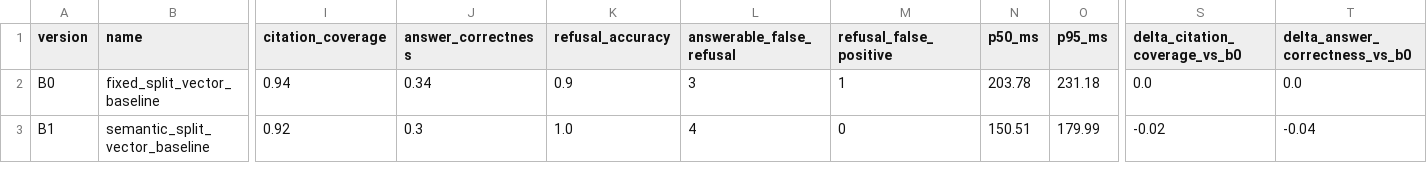
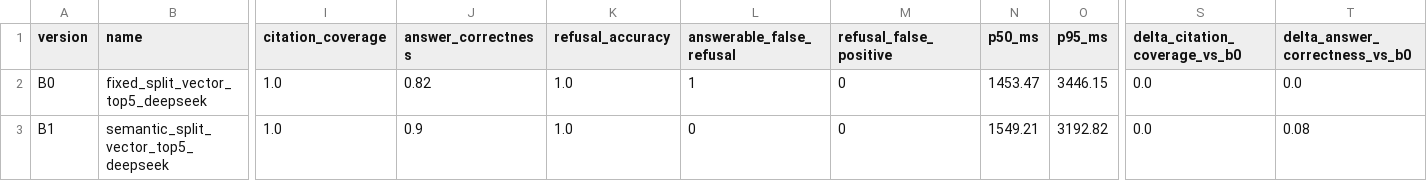
Before and after one commit to BBcxy1634/compliance-qa, a CSV file: eval/results/baseline_table.csv, drawn as a sheet; only a part is shown, gaps mark what is left out; the diff covers the shown part only; the diff names each change by its address in the sheet, - before the commit and + after, or states it on an @@ line.

```diff
--- a/eval/results/baseline_table.csv
+++ b/eval/results/baseline_table.csv
-B2 (name): fixed_split_vector_baseline
+B2 (name): fixed_split_vector_top5_deepseek
-I2 (citation_coverage): 0.94
+I2 (citation_coverage): 1.0
-J2 (answer_correctness): 0.34
+J2 (answer_correctness): 0.82
-K2 (refusal_accuracy): 0.9
+K2 (refusal_accuracy): 1.0
-L2 (answerable_false_refusal): 3
+L2 (answerable_false_refusal): 1
-M2 (refusal_false_positive): 1
+M2 (refusal_false_positive): 0
-N2 (p50_ms): 203.78
+N2 (p50_ms): 1453.47
-O2 (p95_ms): 231.18
+O2 (p95_ms): 3446.15
-B3 (name): semantic_split_vector_baseline
+B3 (name): semantic_split_vector_top5_deepseek
-I3 (citation_coverage): 0.92
+I3 (citation_coverage): 1.0
-J3 (answer_correctness): 0.3
+J3 (answer_correctness): 0.9
-L3 (answerable_false_refusal): 4
+L3 (answerable_false_refusal): 0
-N3 (p50_ms): 150.51
+N3 (p50_ms): 1549.21
-O3 (p95_ms): 179.99
+O3 (p95_ms): 3192.82
-S3 (delta_citation_coverage_vs_b0): -0.02
+S3 (delta_citation_coverage_vs_b0): 0.0
-T3 (delta_answer_correctness_vs_b0): -0.04
+T3 (delta_answer_correctness_vs_b0): 0.08
```
Also changed, not shown: 5 edited cells elsewhere in this file, 14 other files.
